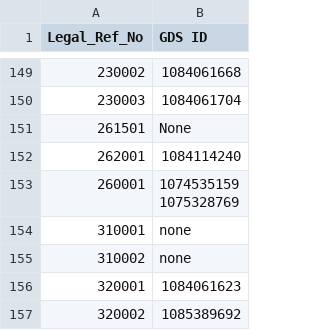
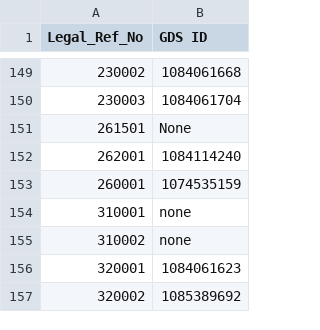
Before and after one commit to alphagov/licence-finder, a CSV file: data/licence_mappings.csv, drawn as a sheet; only a part is shown, gaps mark what is left out.

Commit message:
Using 3 way mapping to update existing Licences to the new gds_id format using a correlation_id lookup

```diff
--- a/data/licence_mappings.csv
+++ b/data/licence_mappings.csv
@@ -152,4 +152,3 @@ Legal_Ref_No,GDS ID
 262001,1084114240
-260001,"1074535159
-1075328769"
+260001,1074535159
 310001,none
```
Also changed, not shown: 11 other files.
